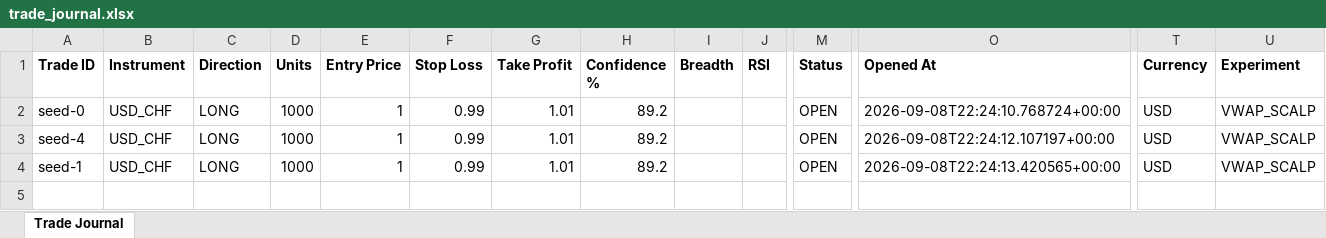
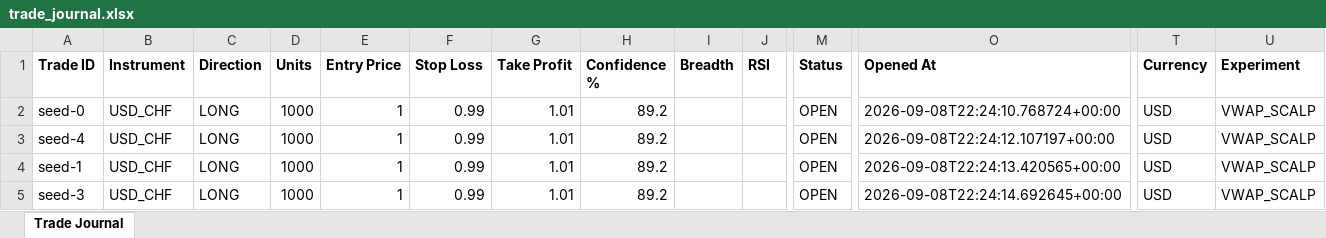
Before and after one commit to wxthesparthaaa/Claude-Trade-Agent, an Excel workbook: trade_journal.xlsx, sheet Trade Journal, drawn as a sheet; only a part is shown, gaps mark what is left out; values as stored, in another font and other column widths than the file's, no borders; rows hold the shown columns only; the diff names each change by its address in the sheet, - before the commit and + after, or states it on an @@ line.

Commit message:
Update trade_journal.xlsx

```diff
--- a/trade_journal.xlsx (sheet Trade Journal)
+++ b/trade_journal.xlsx (sheet Trade Journal)
+row 5: seed-3 | USD_CHF | LONG | 1000 | 1 | 0.99 | 1.01 | 89.2 |  |  | OPEN | 2026-09-08T22:24:14.692645+00:00 | USD | VWAP_SCALP
```
